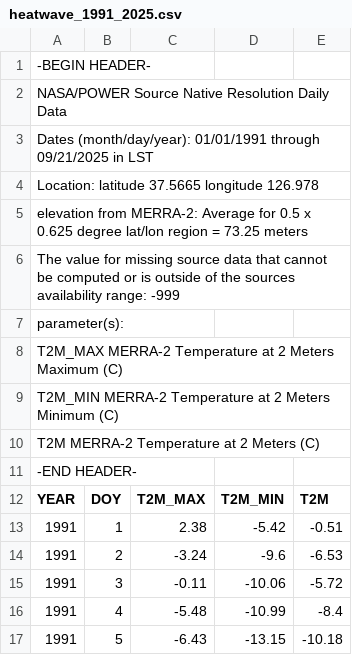
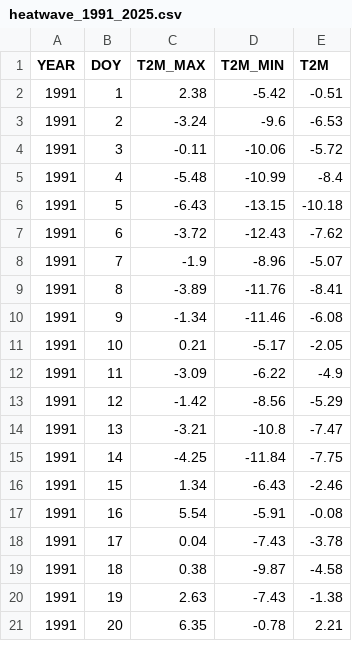
Before and after one commit to leeyeji0306/blank-app-5, a CSV file: heatwave_1991_2025.csv, drawn as a sheet; only a part is shown; the shorter side is filled out with more unchanged rows; the diff names each change by its address in the sheet, - before the commit and + after, or states it on an @@ line.

Commit message:
10

```diff
--- a/heatwave_1991_2025.csv
+++ b/heatwave_1991_2025.csv
-row 1: -BEGIN HEADER-
-row 2: NASA/POWER Source Native Resolution Daily Data
-row 3: Dates (month/day/year): 01/01/1991 through 09/21/2025 in LST
-row 4: Location: latitude 37.5665 longitude 126.978
-row 5: elevation from MERRA-2: Average for 0.5 x 0.625 degree lat/lon region = 73.25 meters
-row 6: The value for missing source data that cannot be computed or is outside of the sources availability range: -999
-row 7: parameter(s):
-row 8: T2M_MAX MERRA-2 Temperature at 2 Meters Maximum (C)
-row 9: T2M_MIN MERRA-2 Temperature at 2 Meters Minimum (C)
-row 10: T2M MERRA-2 Temperature at 2 Meters (C)
-row 11: -END HEADER-
```
